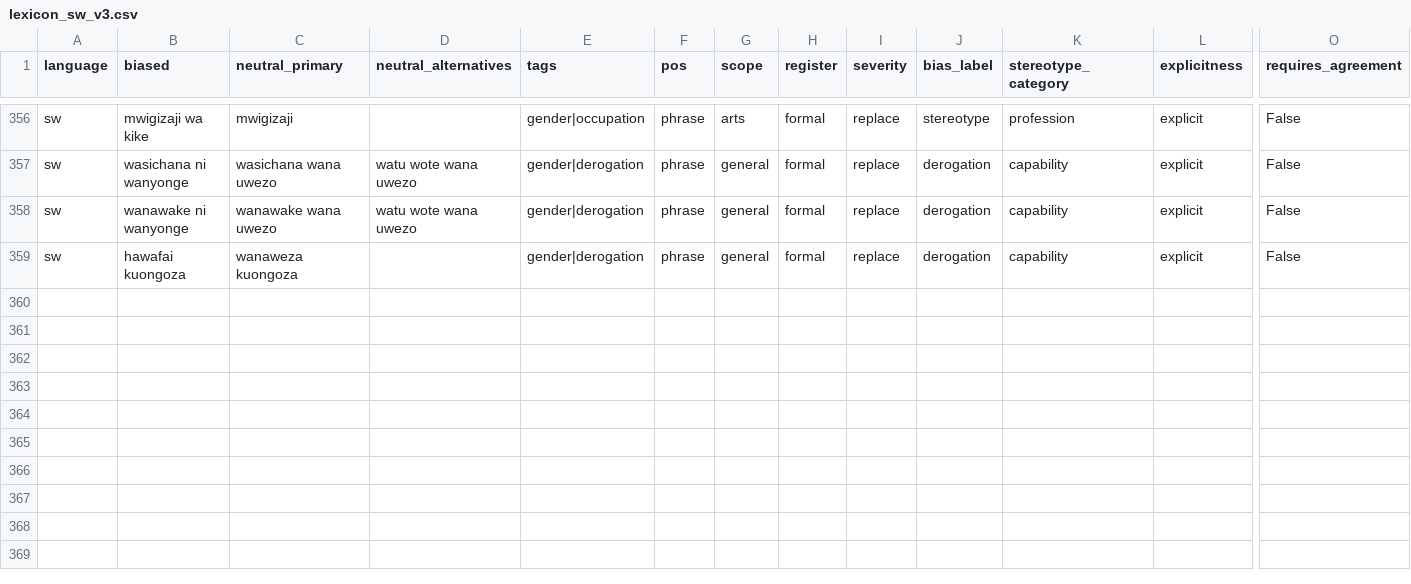
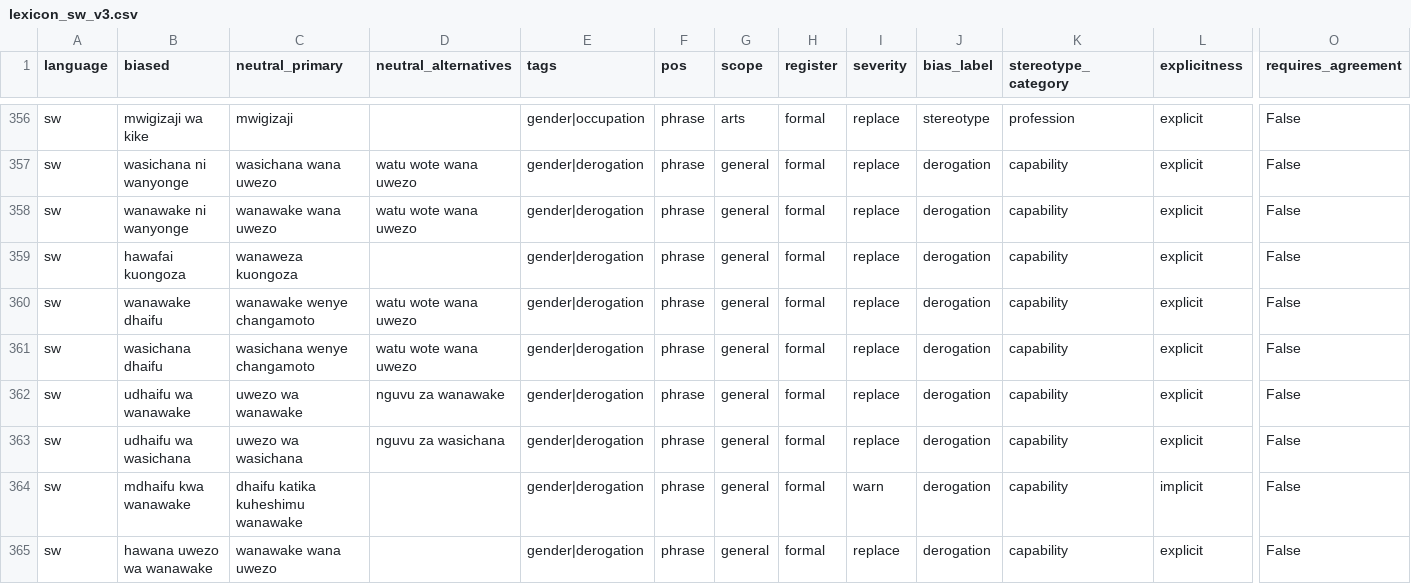
Before and after one commit to Stella-Achar-Oiro/gender-sensitization-engine, a CSV file: rules/lexicon_sw_v3.csv, drawn as a sheet; only a part is shown, gaps mark what is left out; rows hold the shown columns only; the diff names each change by its address in the sheet, - before the commit and + after, or states it on an @@ line.

Commit message:
feat(sw): boost recall +39pp — add 28 targeted derogation patterns across all bias categories
SW F1: 0.836 → 0.851, Recall: 0.842 → 0.881, female F1: 0.811 → 0.834, male recall: 0.939 → 0.977.
Covers violence/IPV, daily_life (pregnancy expulsion, grooming, sexual bribery, emotional suppression),
domestic, leadership exclusion, appearance/beauty-as-value, Sheng capability, purity/social-media,
sport-fertility. Fixed counter-stereotype pattern that was suppressing genuine bias sentences.
6/6 system tests passing, EN/FR/KI unchanged.

```diff
--- a/rules/lexicon_sw_v3.csv
+++ b/rules/lexicon_sw_v3.csv
+row 360: sw | wanawake dhaifu | wanawake wenye changamoto | watu wote wana uwezo | gender|derogation | phrase | general | formal | replace | derogation | capability | explicit | False
+row 361: sw | wasichana dhaifu | wasichana wenye changamoto | watu wote wana uwezo | gender|derogation | phrase | general | formal | replace | derogation | capability | explicit | False
+row 362: sw | udhaifu wa wanawake | uwezo wa wanawake | nguvu za wanawake | gender|derogation | phrase | general | formal | replace | derogation | capability | explicit | False
+row 363: sw | udhaifu wa wasichana | uwezo wa wasichana | nguvu za wasichana | gender|derogation | phrase | general | formal | replace | derogation | capability | explicit | False
+row 364: sw | mdhaifu kwa wanawake | dhaifu katika kuheshimu wanawake |  | gender|derogation | phrase | general | formal | warn | derogation | capability | implicit | False
+row 365: sw | hawana uwezo wa wanawake | wanawake wana uwezo |  | gender|derogation | phrase | general | formal | replace | derogation | capability | explicit | False
```
Also changed, not shown: 4 other files.
